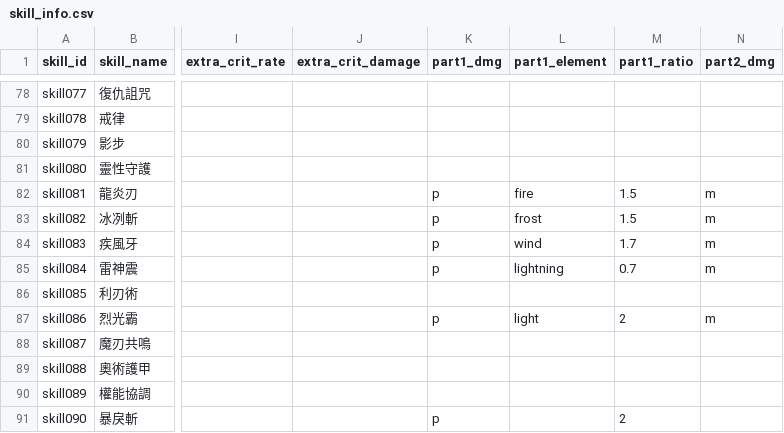
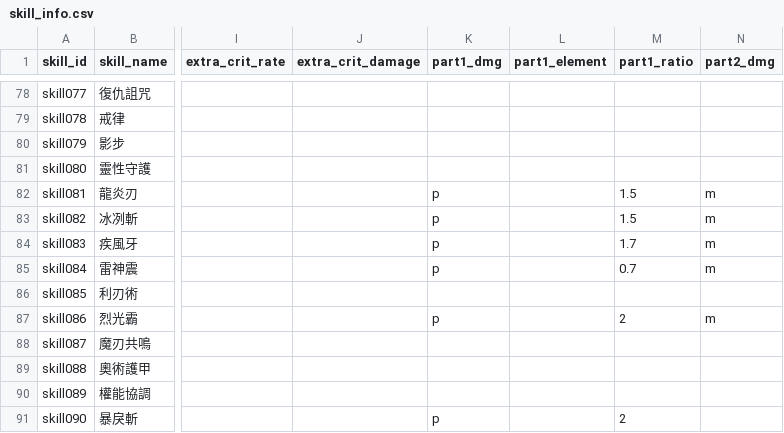
Before and after one commit to minruuwu/bigadventure, a CSV file: assets/data/skill_info.csv, drawn as a sheet; only a part is shown, gaps mark what is left out; the diff names each change by its address in the sheet, - before the commit and + after, or states it on an @@ line.

```diff
--- a/assets/data/skill_info.csv
+++ b/assets/data/skill_info.csv
-L82 (part1_element): fire
+L82 (part1_element): (empty)
-L83 (part1_element): frost
+L83 (part1_element): (empty)
-L84 (part1_element): wind
+L84 (part1_element): (empty)
-L85 (part1_element): lightning
+L85 (part1_element): (empty)
-L87 (part1_element): light
+L87 (part1_element): (empty)
```
Also changed, not shown: 2 other files.
